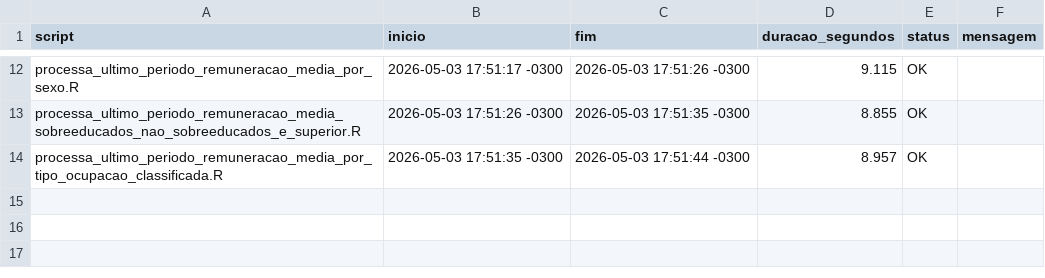
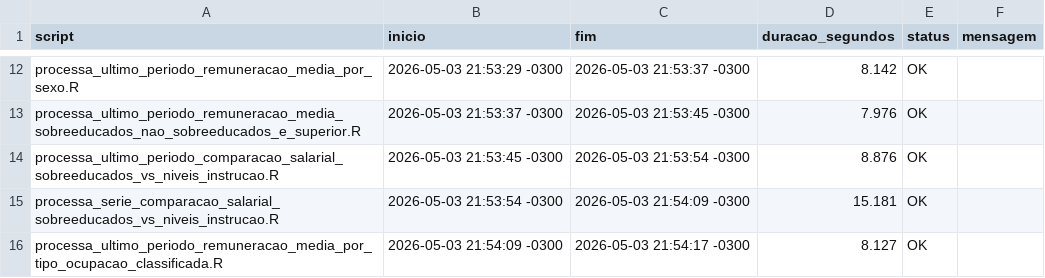
Before and after one commit to matheusargolo/projeto_ibge, a CSV file: saida/log_execucao_analises_sobreeducacao_t4.csv, drawn as a sheet; only a part is shown, gaps mark what is left out; the diff covers the shown part only.

Commit message:
Adiciona comparacoes salariais de sobreeducados por nivel de instrucao

```diff
--- a/saida/log_execucao_analises_sobreeducacao_t4.csv
+++ b/saida/log_execucao_analises_sobreeducacao_t4.csv
@@ -12,3 +12,5 @@
-"processa_ultimo_periodo_remuneracao_media_por_sexo.R","2026-05-03 17:51:17 -0300","2026-05-03 17:51:26 -0300",9.115,"OK",""
-"processa_ultimo_periodo_remuneracao_media_sobreeducados_nao_sobreeducados_e_superior.R","2026-05-03 17:51:26 -0300","2026-05-03 17:51:35 -0300",8.855,"OK",""
-"processa_ultimo_periodo_remuneracao_media_por_tipo_ocupacao_classificada.R","2026-05-03 17:51:35 -0300","2026-05-03 17:51:44 -0300",8.957,"OK",""
+"processa_ultimo_periodo_remuneracao_media_por_sexo.R","2026-05-03 21:53:29 -0300","2026-05-03 21:53:37 -0300",8.142,"OK",""
+"processa_ultimo_periodo_remuneracao_media_sobreeducados_nao_sobreeducados_e_superior.R","2026-05-03 21:53:37 -0300","2026-05-03 21:53:45 -0300",7.976,"OK",""
+"processa_ultimo_periodo_comparacao_salarial_sobreeducados_vs_niveis_instrucao.R","2026-05-03 21:53:45 -0300","2026-05-03 21:53:54 -0300",8.876,"OK",""
+"processa_serie_comparacao_salarial_sobreeducados_vs_niveis_instrucao.R","2026-05-03 21:53:54 -0300","2026-05-03 21:54:09 -0300",15.181,"OK",""
+"processa_ultimo_periodo_remuneracao_media_por_tipo_ocupacao_classificada.R","2026-05-03 21:54:09 -0300","2026-05-03 21:54:17 -0300",8.127,"OK",""
```
Also changed, not shown: 30 edited cells elsewhere in this file, 24 other files.
